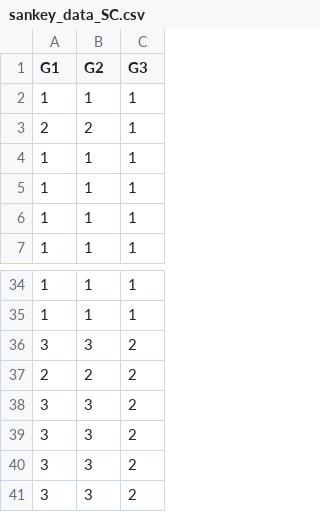
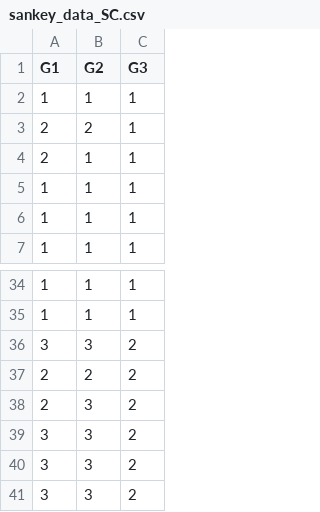
Before and after one commit to AVShimada/Stage-M1-LNCA-2026, a CSV file: Aging_Data/code/sankey_data_SC.csv, drawn as a sheet; only a part is shown, gaps mark what is left out.

```diff
--- a/Aging_Data/code/sankey_data_SC.csv
+++ b/Aging_Data/code/sankey_data_SC.csv
@@ -3,3 +3,3 @@ G1,G2,G3
 2,2,1
-1,1,1
+2,1,1
 1,1,1
@@ -37,3 +37,3 @@ G1,G2,G3
 2,2,2
-3,3,2
+2,3,2
 3,3,2
```
Also changed, not shown: Aging_Data/code/sankey_data_FC.csv, Aging_Data/code/sankey_data_FC_MEANS.csv, 6 other files.
